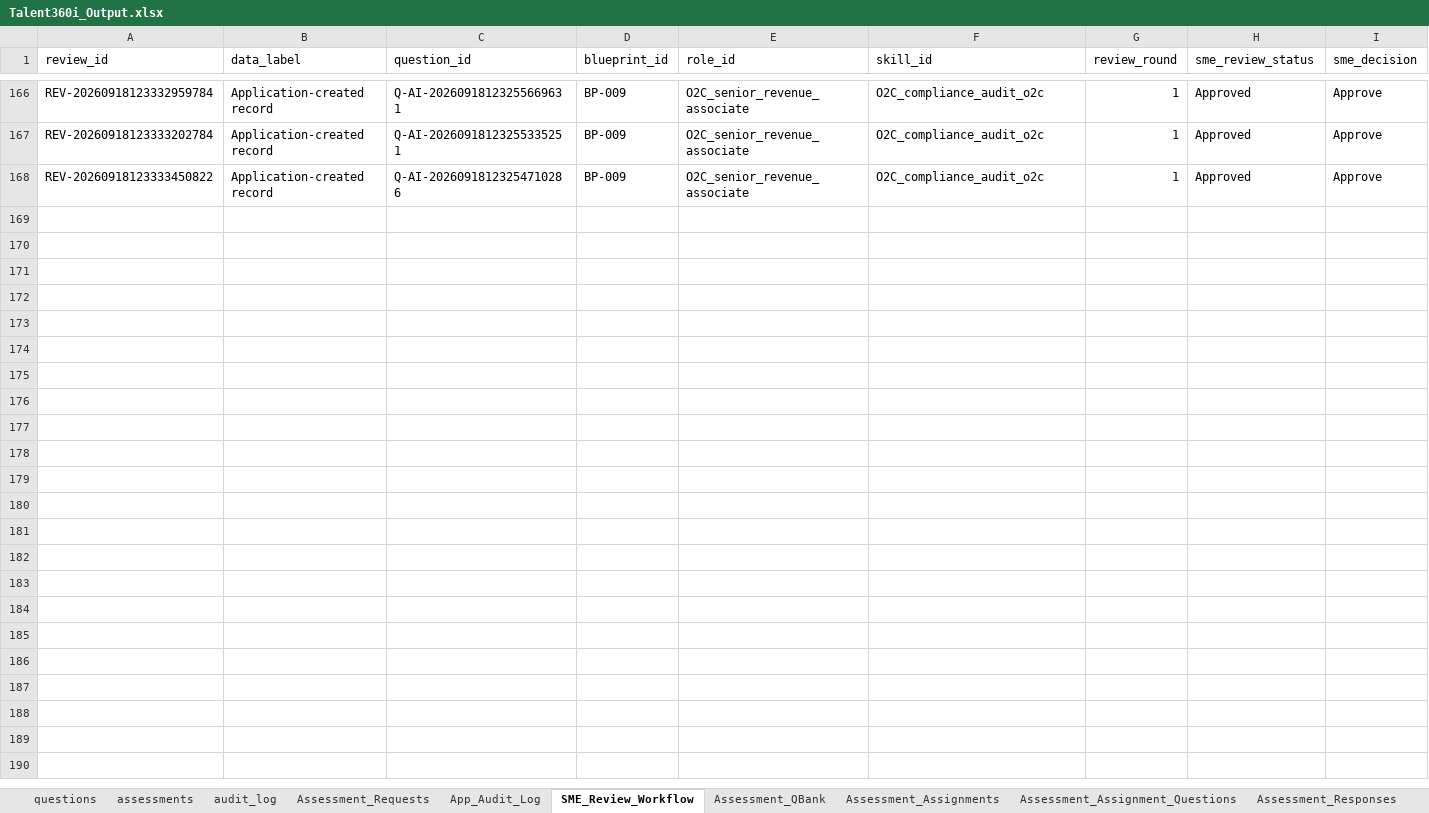
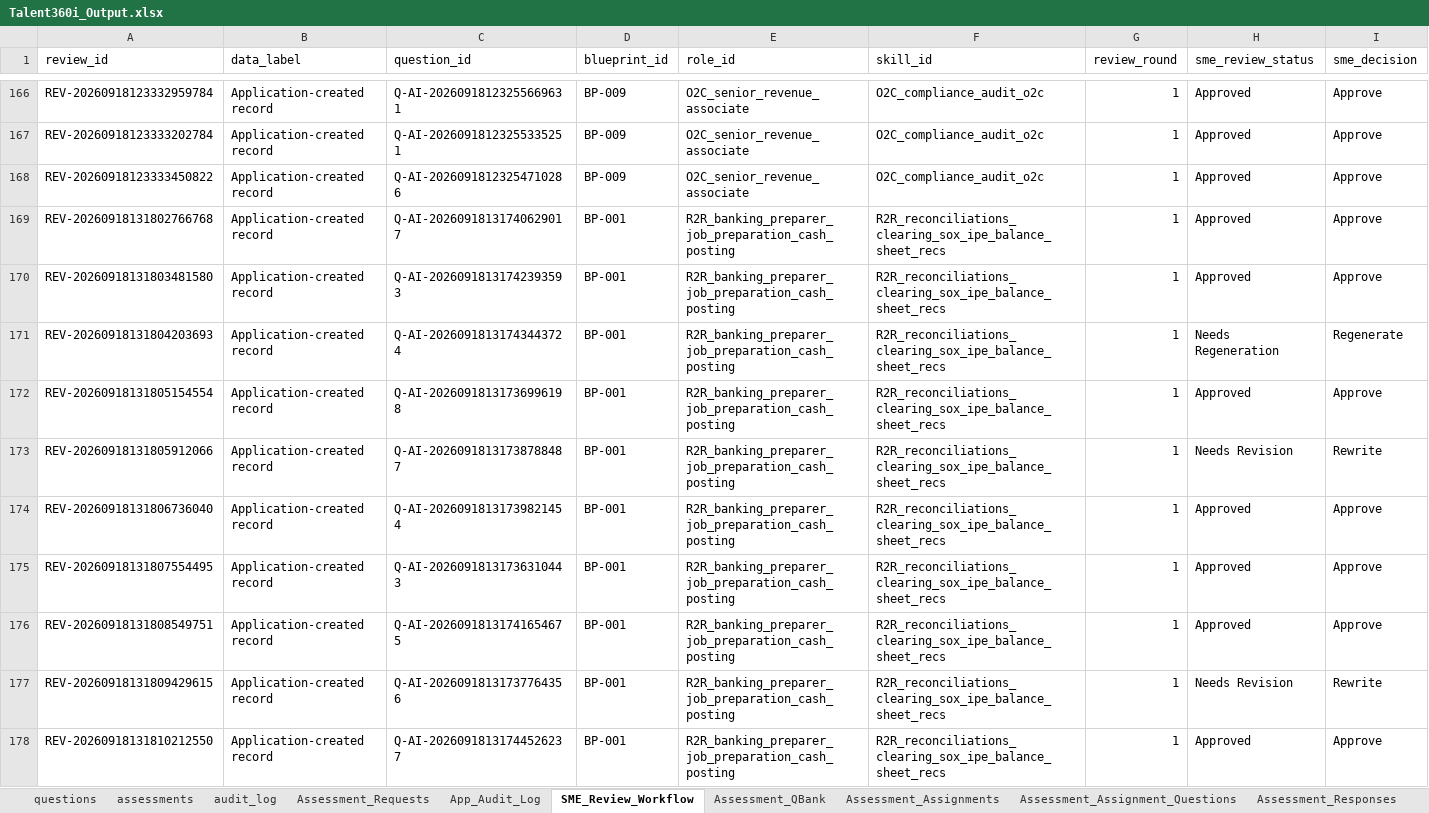
Before and after one commit to gitkoustavbag/Talent-360i-hackfest, an Excel workbook: Talent360i_Output.xlsx, sheet SME_Review_Workflow, drawn as a sheet; only a part is shown, gaps mark what is left out; values as stored, in another font and other column widths than the file's, no borders; rows hold the shown columns only; the diff covers the shown part only; the diff names each change by its address in the sheet, - before the commit and + after, or states it on an @@ line.

```diff
--- a/Talent360i_Output.xlsx (sheet SME_Review_Workflow)
+++ b/Talent360i_Output.xlsx (sheet SME_Review_Workflow)
+row 169: REV-20260918131802766768 | Application-created record | Q-AI-20260918131740629017 | BP-001 | R2R_banking_preparer_job_preparation_cash_posting | R2R_reconciliations_clearing_sox_ipe_balance_sheet_recs | 1 | Approved | Approve
+row 170: REV-20260918131803481580 | Application-created record | Q-AI-20260918131742393593 | BP-001 | R2R_banking_preparer_job_preparation_cash_posting | R2R_reconciliations_clearing_sox_ipe_balance_sheet_recs | 1 | Approved | Approve
+row 171: REV-20260918131804203693 | Application-created record | Q-AI-20260918131743443724 | BP-001 | R2R_banking_preparer_job_preparation_cash_posting | R2R_reconciliations_clearing_sox_ipe_balance_sheet_recs | 1 | Needs Regeneration | Regenerate
+row 172: REV-20260918131805154554 | Application-created record | Q-AI-20260918131736996198 | BP-001 | R2R_banking_preparer_job_preparation_cash_posting | R2R_reconciliations_clearing_sox_ipe_balance_sheet_recs | 1 | Approved | Approve
+row 173: REV-20260918131805912066 | Application-created record | Q-AI-20260918131738788487 | BP-001 | R2R_banking_preparer_job_preparation_cash_posting | R2R_reconciliations_clearing_sox_ipe_balance_sheet_recs | 1 | Needs Revision | Rewrite
+row 174: REV-20260918131806736040 | Application-created record | Q-AI-20260918131739821454 | BP-001 | R2R_banking_preparer_job_preparation_cash_posting | R2R_reconciliations_clearing_sox_ipe_balance_sheet_recs | 1 | Approved | Approve
+row 175: REV-20260918131807554495 | Application-created record | Q-AI-20260918131736310443 | BP-001 | R2R_banking_preparer_job_preparation_cash_posting | R2R_reconciliations_clearing_sox_ipe_balance_sheet_recs | 1 | Approved | Approve
+row 176: REV-20260918131808549751 | Application-created record | Q-AI-20260918131741654675 | BP-001 | R2R_banking_preparer_job_preparation_cash_posting | R2R_reconciliations_clearing_sox_ipe_balance_sheet_recs | 1 | Approved | Approve
+row 177: REV-20260918131809429615 | Application-created record | Q-AI-20260918131737764356 | BP-001 | R2R_banking_preparer_job_preparation_cash_posting | R2R_reconciliations_clearing_sox_ipe_balance_sheet_recs | 1 | Needs Revision | Rewrite
+row 178: REV-20260918131810212550 | Application-created record | Q-AI-20260918131744526237 | BP-001 | R2R_banking_preparer_job_preparation_cash_posting | R2R_reconciliations_clearing_sox_ipe_balance_sheet_recs | 1 | Approved | Approve
```
Also changed, not shown: 13 added rows elsewhere in this sheet, sheet Assessment_QBank, sheet Assessment_Responses, sheet Assessment_Results, sheet Assessment_Requests, sheet App_Audit_Log, sheet Assessment_Assignments, 3 more sheets, 10 other files.
